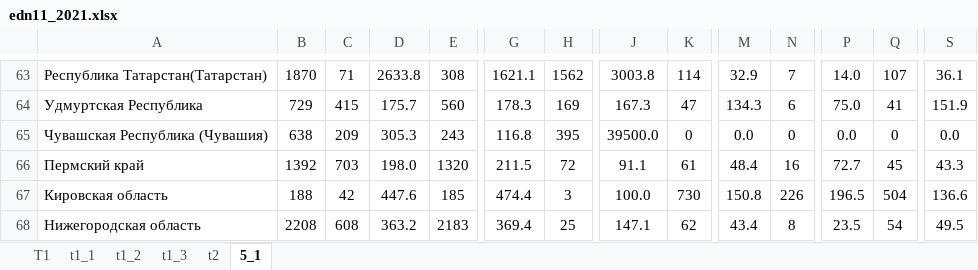
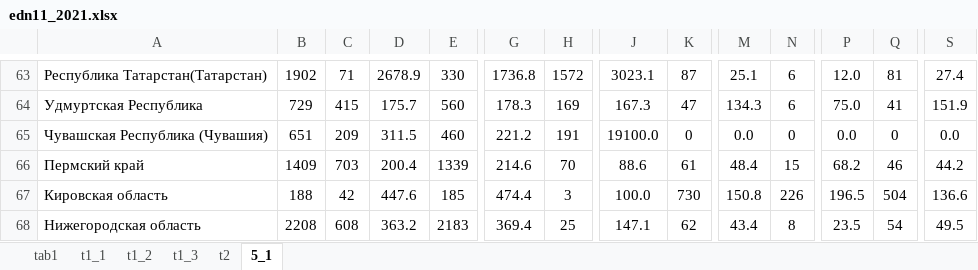
Before and after one commit to dkobak/excess-mortality, an Excel workbook: russian-data/raw/edn11_2021.xlsx, sheet 5_1, drawn as a sheet; only a part is shown, gaps mark what is left out; values as stored, in another font and other column widths than the file's, no borders; the diff covers the shown part only; the diff names each change by its address in the sheet, - before the commit and + after, or states it on an @@ line.

```diff
--- a/russian-data/raw/edn11_2021.xlsx (sheet 5_1)
+++ b/russian-data/raw/edn11_2021.xlsx (sheet 5_1)
-sheet tab: T1
+sheet tab: tab1
-B63: 1870
+B63: 1902
-D63: 2633.8
+D63: 2678.9
-E63: 308
+E63: 330
-G63: 1621.1
+G63: 1736.8
-H63: 1562
+H63: 1572
-J63: 3003.8
+J63: 3023.1
-K63: 114
+K63: 87
-M63: 32.9
+M63: 25.1
-N63: 7
+N63: 6
-P63: 14.0
+P63: 12.0
-Q63: 107
+Q63: 81
-S63: 36.1
+S63: 27.4
-B65: 638
+B65: 651
-D65: 305.3
+D65: 311.5
-E65: 243
+E65: 460
-G65: 116.8
+G65: 221.2
-H65: 395
+H65: 191
-J65: 39500.0
+J65: 19100.0
-B66: 1392
+B66: 1409
-D66: 198.0
+D66: 200.4
-E66: 1320
+E66: 1339
-G66: 211.5
+G66: 214.6
-H66: 72
+H66: 70
-J66: 91.1
+J66: 88.6
-N66: 16
+N66: 15
-P66: 72.7
+P66: 68.2
-Q66: 45
+Q66: 46
-S66: 43.3
+S66: 44.2
```
Also changed, not shown: 404 edited cells elsewhere in this sheet, formulas that keep their value, 17 other files.
